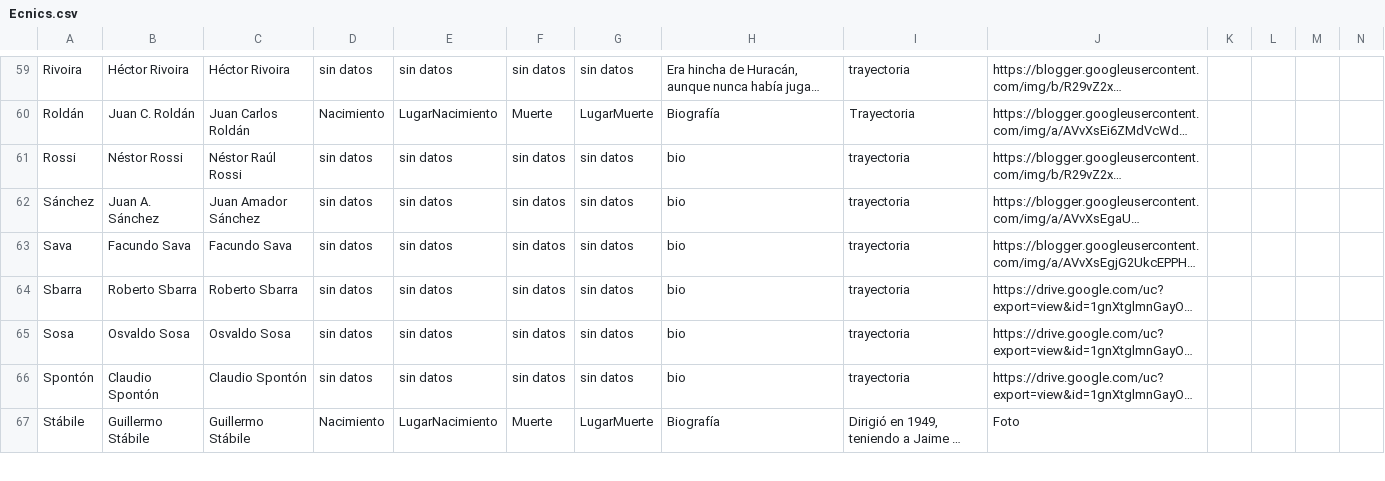
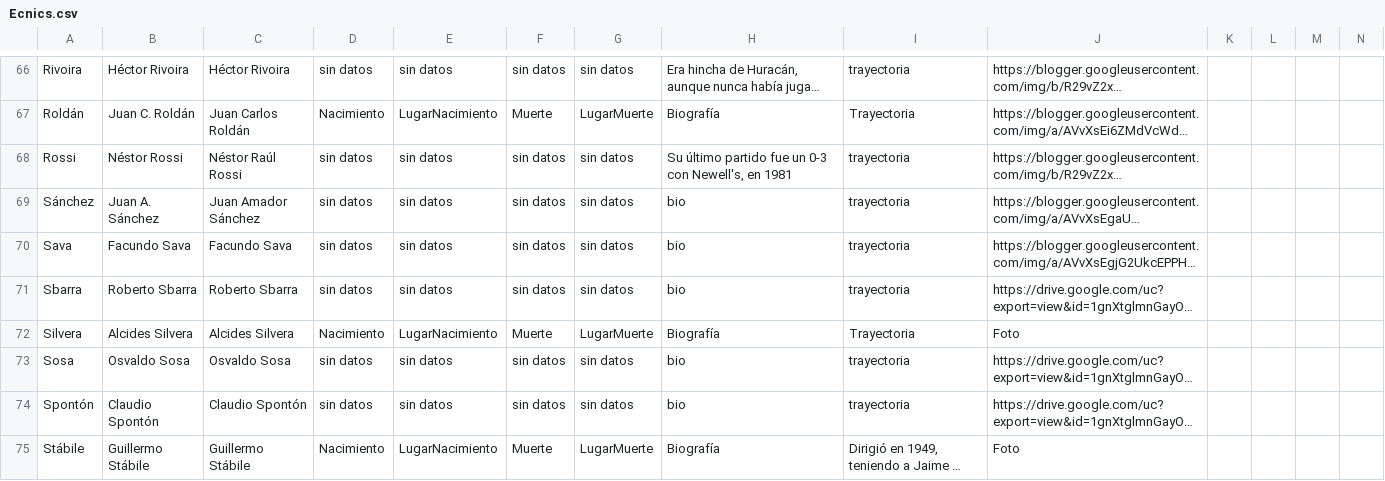
Before and after one commit to globopedia/Ecnics, a CSV file: Ecnics.csv, drawn as a sheet; only a part is shown, gaps mark what is left out; long unchanged cells end in …; addresses are those after the commit; rows hold the shown columns only; the diff covers the shown part only; the diff names each change by its address in the sheet, - before the commit and + after, or states it on an @@ line.

Commit message:
Update Ecnics.csv

```diff
--- a/Ecnics.csv
+++ b/Ecnics.csv
-H68: bio
+H68: Su último partido fue un 0-3 con Newell's, en 1981
+row 72: Silvera | Alcides Silvera | Alcides Silvera | Nacimiento | LugarNacimiento | Muerte | LugarMuerte | Biografía | Trayectoria | Foto
```
Also changed, not shown: 11 added rows and 5 edited cells elsewhere in this file.
